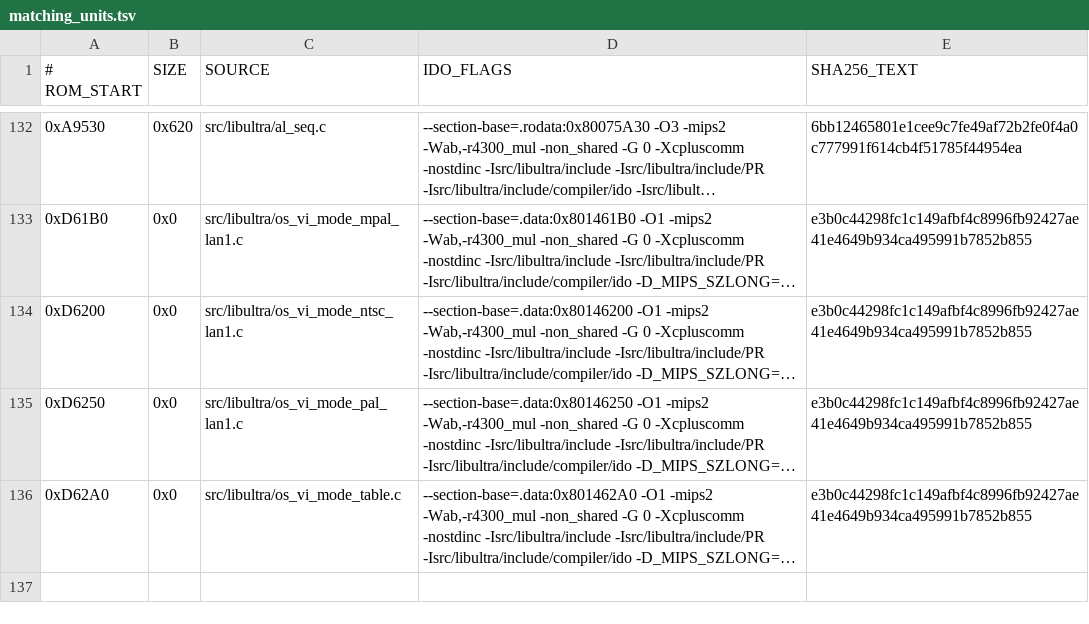
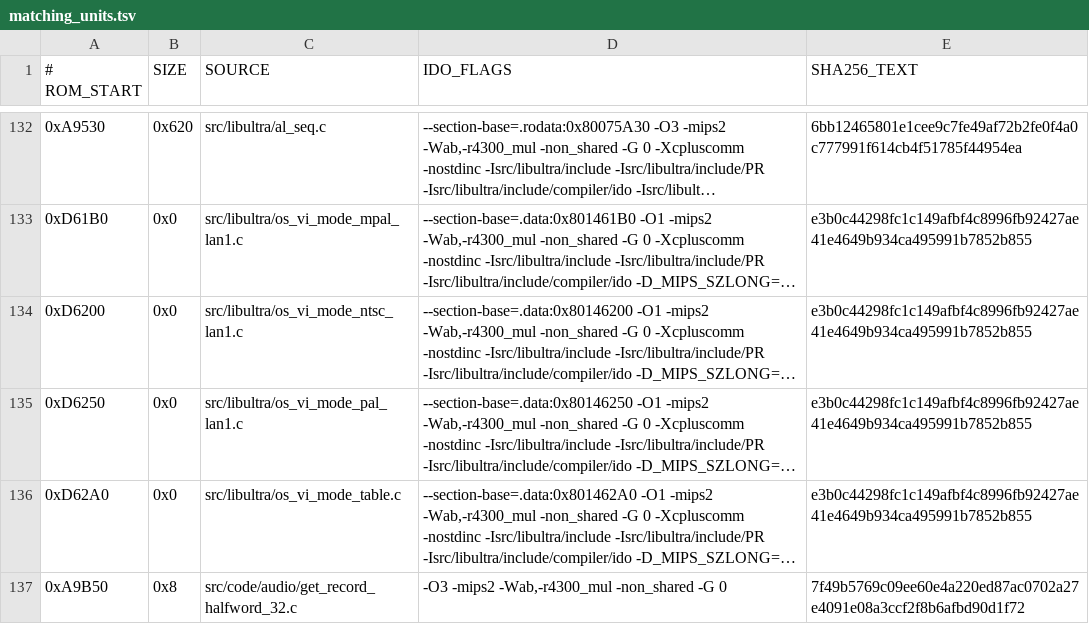
Before and after one commit to TheGh0stShip/BattleTanx, a TSV file: config/us/matching_units.tsv, drawn as a sheet; only a part is shown, gaps mark what is left out; long unchanged cells end in …; the diff names each change by its address in the sheet, - before the commit and + after, or states it on an @@ line.

```diff
--- a/config/us/matching_units.tsv
+++ b/config/us/matching_units.tsv
+row 137: 0xA9B50 | 0x8 | src/code/audio/get_record_halfword_32.c | -O3 -mips2 -Wab,-r4300_mul -non_shared -G 0 | 7f49b5769c09ee60e4a220ed87ac0702a27e4091e08a3ccf2f8b6afbd90d1f72
```
Also changed, not shown: config/us/matching_data_units.tsv, config/us/matching_kmc_units.tsv, 20 other files.
